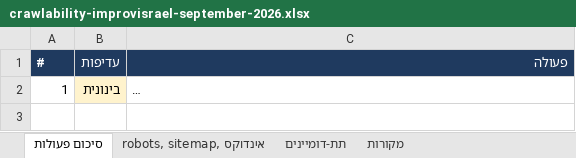
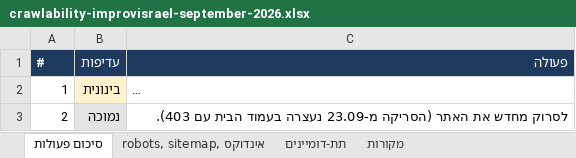
Before and after one commit to nadavon6-ops/seo-reports, an Excel workbook: public/crawlability-improvisrael-september-2026.xlsx, sheet סיכום פעולות, drawn as a sheet; long unchanged cells end in …; values as stored, in another font and other column widths than the file's, no borders; the diff names each change by its address in the sheet, - before the commit and + after, or states it on an @@ line.

```diff
--- a/public/crawlability-improvisrael-september-2026.xlsx (sheet סיכום פעולות)
+++ b/public/crawlability-improvisrael-september-2026.xlsx (sheet סיכום פעולות)
+row 3: 2 | נמוכה | לסרוק מחדש את האתר (הסריקה מ-23.09 נעצרה בעמוד הבית עם 403).
```
Also changed, not shown: public/crawlability-bespirit-september-2026.xlsx, public/crawlability-experis-september-2026.xlsx, 52 other files.
